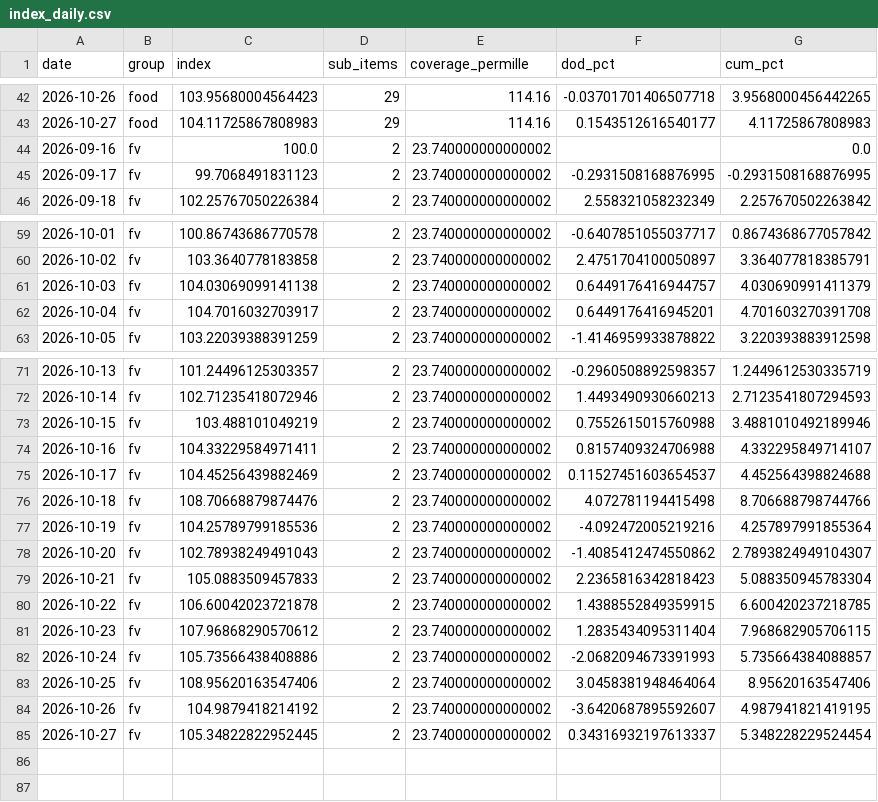
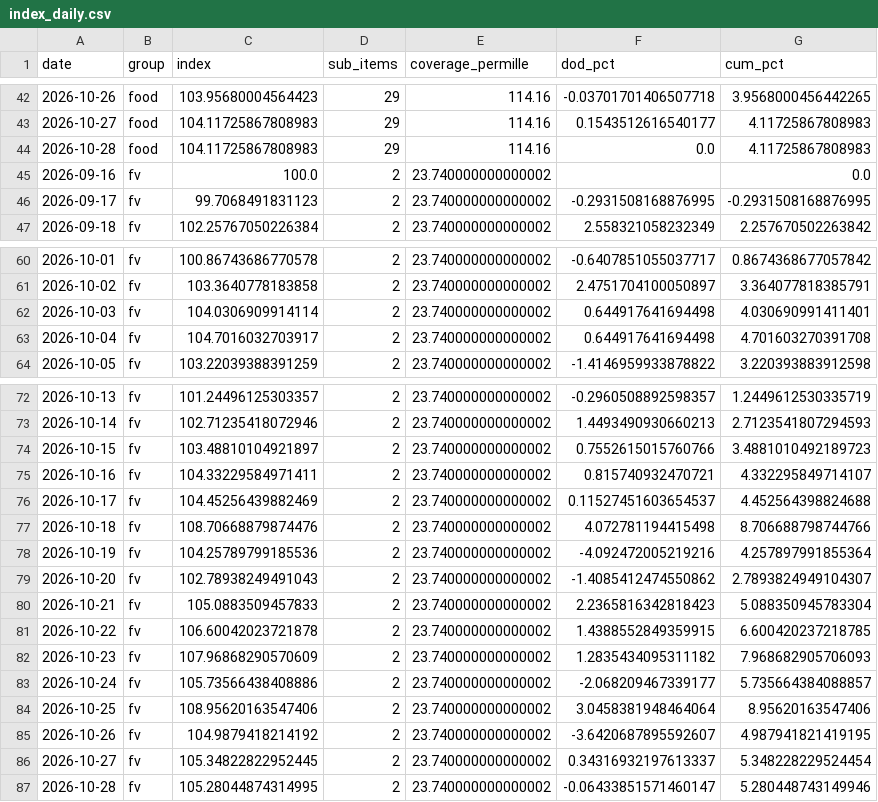
Before and after one commit to gbo1381/food-price-tracker, a CSV file: data/index_daily.csv, drawn as a sheet; only a part is shown, gaps mark what is left out.

```diff
--- a/data/index_daily.csv
+++ b/data/index_daily.csv
@@ -43,2 +43,3 @@
 2026-10-27,food,104.11725867808983,29,114.16,0.1543512616540177,4.11725867808983
+2026-10-28,food,104.11725867808983,29,114.16,0.0,4.11725867808983
 2026-09-16,fv,100.0,2,23.740000000000002,,0.0
@@ -60,4 +61,4 @@
 2026-10-02,fv,103.3640778183858,2,23.740000000000002,2.4751704100050897,3.364077818385791
-2026-10-03,fv,104.03069099141138,2,23.740000000000002,0.6449176416944757,4.030690991411379
-2026-10-04,fv,104.7016032703917,2,23.740000000000002,0.6449176416945201,4.701603270391708
+2026-10-03,fv,104.0306909914114,2,23.740000000000002,0.644917641694498,4.030690991411401
+2026-10-04,fv,104.7016032703917,2,23.740000000000002,0.644917641694498,4.701603270391708
 2026-10-05,fv,103.22039388391259,2,23.740000000000002,-1.4146959933878822,3.220393883912598
@@ -72,4 +73,4 @@
 2026-10-14,fv,102.71235418072946,2,23.740000000000002,1.4493490930660213,2.7123541807294593
-2026-10-15,fv,103.488101049219,2,23.740000000000002,0.7552615015760988,3.4881010492189946
-2026-10-16,fv,104.33229584971411,2,23.740000000000002,0.8157409324706988,4.332295849714107
+2026-10-15,fv,103.48810104921897,2,23.740000000000002,0.7552615015760766,3.4881010492189723
+2026-10-16,fv,104.33229584971411,2,23.740000000000002,0.815740932470721,4.332295849714107
 2026-10-17,fv,104.45256439882469,2,23.740000000000002,0.11527451603654537,4.452564398824688
@@ -80,4 +81,4 @@
 2026-10-22,fv,106.60042023721878,2,23.740000000000002,1.4388552849359915,6.600420237218785
-2026-10-23,fv,107.96868290570612,2,23.740000000000002,1.2835434095311404,7.968682905706115
-2026-10-24,fv,105.73566438408886,2,23.740000000000002,-2.0682094673391993,5.735664384088857
+2026-10-23,fv,107.96868290570609,2,23.740000000000002,1.2835434095311182,7.968682905706093
+2026-10-24,fv,105.73566438408886,2,23.740000000000002,-2.068209467339177,5.735664384088857
 2026-10-25,fv,108.95620163547406,2,23.740000000000002,3.0458381948464064,8.95620163547406
@@ -85 +86,2 @@
 2026-10-27,fv,105.34822822952445,2,23.740000000000002,0.34316932197613337,5.348228229524454
+2026-10-28,fv,105.28044874314995,2,23.740000000000002,-0.06433851571460147,5.280448743149946
```
Also changed, not shown: data/coverage.csv, 8 other files.
